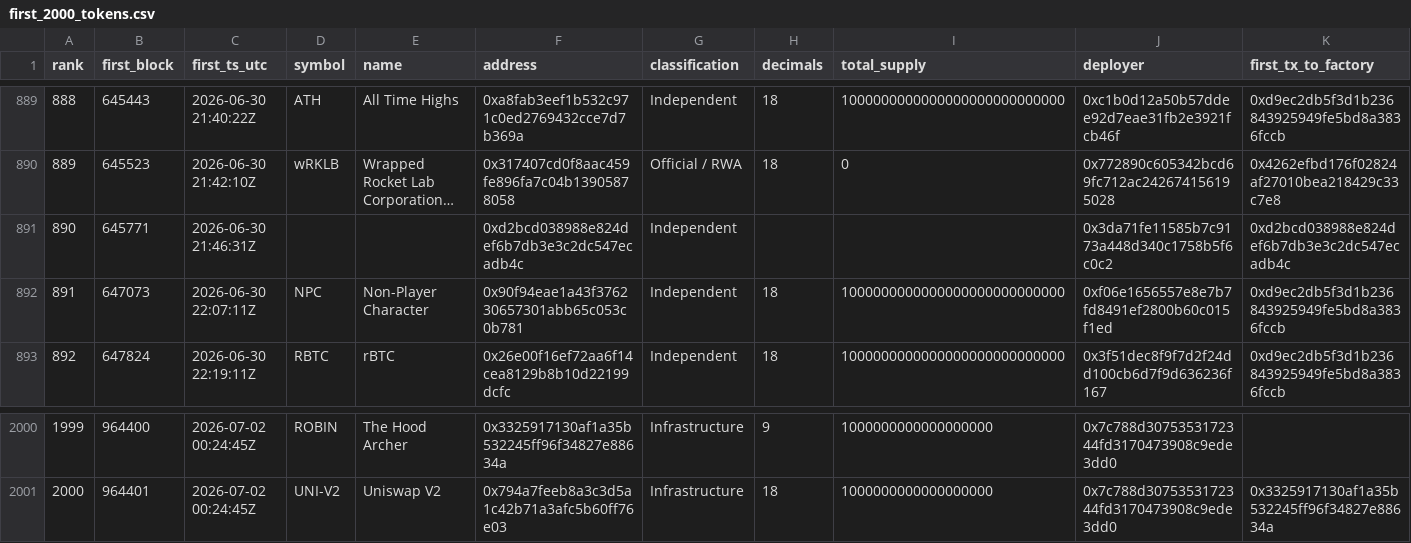
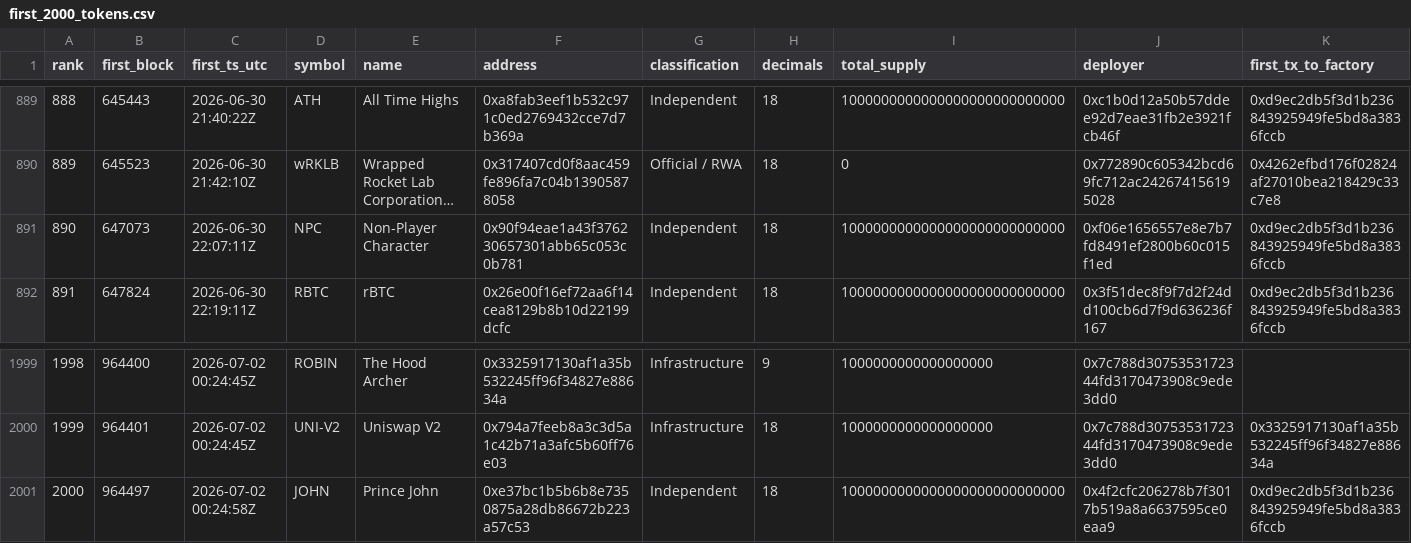
Before and after one commit to gBlaku/Robinhood-Chain-Index, a CSV file: data/first_2000_tokens.csv, drawn as a sheet; only a part is shown, gaps mark what is left out; long unchanged cells end in …; removed rows and columns are numbered as before the commit, all else as after; rows hold the shown columns only; the diff names each change by its address in the sheet, - before the commit and + after, or states it on an @@ line.

Commit message:
Exclude non-tokens from the dataset, and stop them driving classification
A file called all_tokens.csv contained 15 contracts that fail
totalSupply(). They came from the contract-creation pass, which finds
contracts rather than tokens. They are now labelled 'Not an ERC-20' and
excluded from the export.

That fix then exposed a worse bug. Deployer-cluster propagation treated
a non-token sibling as a classification signal, and its seed logic falls
through to Infrastructure for anything not Official or Bridged. MARIAN,
the chain's first independent launch, has a pool contract deployed by
the same account one block later, so it was silently relabelled
Infrastructure. Non-tokens are now excluded from the propagation set.

Also corrects the headline count. 51 ERC-20s precede MARIAN, not 27:
27 minted and 24 never did. Independent launches before it: still zero.

```diff
--- a/data/first_2000_tokens.csv
+++ b/data/first_2000_tokens.csv
-row 891: 890 | 645771 | 2026-06-30 21:46:31Z |  |  | 0xd2bcd038988e824def6b7db3e3c2dc547ecadb4c | Independent |  |  | 0x3da71fe11585b7c9173a448d340c1758b5f6c0c2 | 0xd2bcd038988e824def6b7db3e3c2dc547ecadb4c
@@ column A (rank) renumbered between rows 891 and 2000 @@
+row 2001: 2000 | 964497 | 2026-07-02 00:24:58Z | JOHN | Prince John | 0xe37bc1b5b6b8e7350875a28db86672b223a57c53 | Independent | 18 | 1000000000000000000000000000 | 0x4f2cfc206278b7f3017b519a8a6637595ce0eaa9 | 0xd9ec2db5f3d1b236843925949fe5bd8a3836fccb
```
Also changed, not shown: 3 other files.
